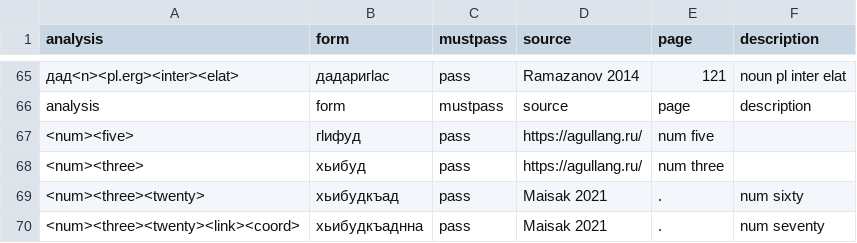
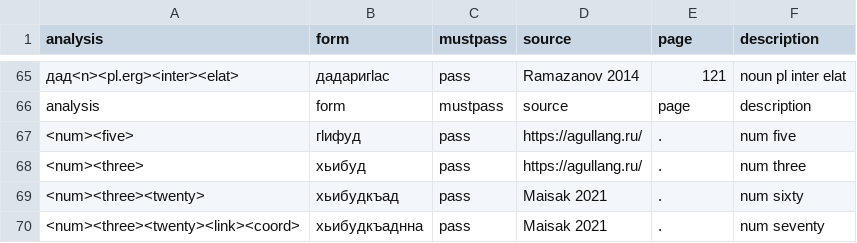
Before and after one commit to nstsi/agul, a CSV file: tests.csv, drawn as a sheet; only a part is shown, gaps mark what is left out.

Commit message:
fixed tests

```diff
--- a/tests.csv
+++ b/tests.csv
@@ -66,4 +66,4 @@ analysis,form,mustpass,source,page,description
 analysis,form,mustpass,source,page,description
-<num><five>,гӏифуд,pass,https://agullang.ru/,num five
-<num><three>,хьибуд,pass,https://agullang.ru/,num three
+<num><five>,гӏифуд,pass,https://agullang.ru/,.,num five
+<num><three>,хьибуд,pass,https://agullang.ru/,.,num three
 <num><three><twenty>,хьибудкъад,pass,Maisak 2021,.,num sixty
```
